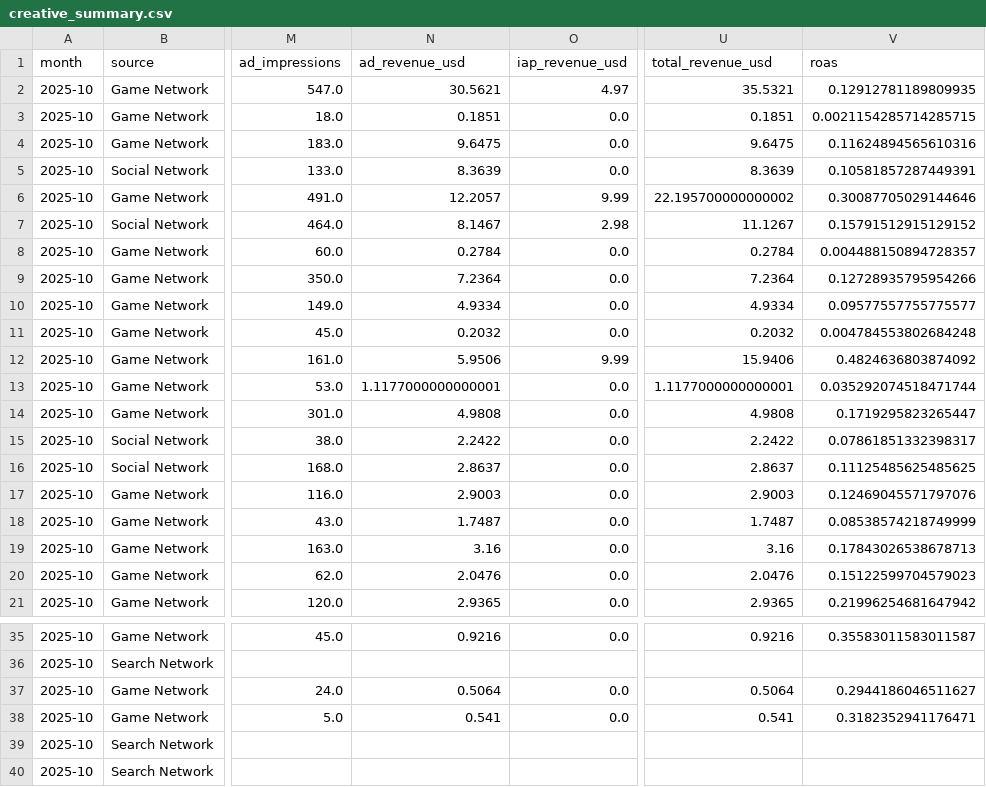
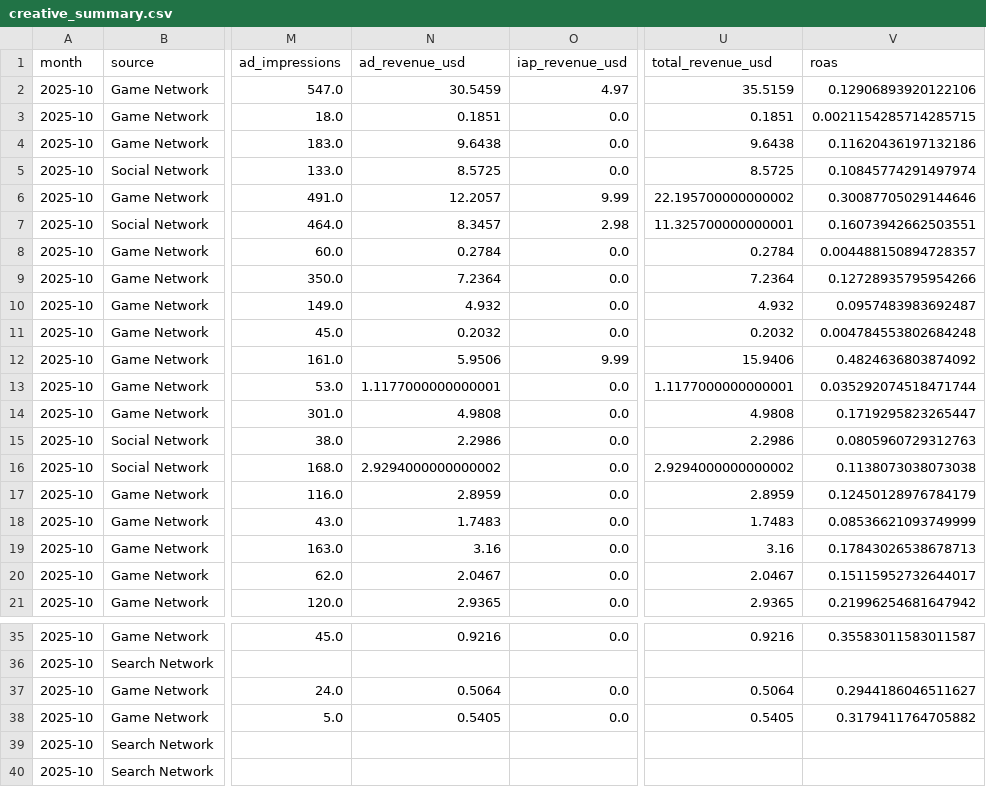
Before and after one commit to Nirmitk1311/Mobile_Game_Marketing_Analytics_Portfolio, a CSV file: outputs/analysis/2025-10/creative_summary.csv, drawn as a sheet; only a part is shown, gaps mark what is left out; the diff covers the shown part only; the diff names each change by its address in the sheet, - before the commit and + after, or states it on an @@ line.

Commit message:
Daily synthetic refresh: demo data through 2025-10-21

```diff
--- a/outputs/analysis/2025-10/creative_summary.csv
+++ b/outputs/analysis/2025-10/creative_summary.csv
-N2 (ad_revenue_usd): 30.5621
+N2 (ad_revenue_usd): 30.5459
-U2 (total_revenue_usd): 35.5321
+U2 (total_revenue_usd): 35.5159
-V2 (roas): 0.12912781189809935
+V2 (roas): 0.12906893920122106
-N4 (ad_revenue_usd): 9.6475
+N4 (ad_revenue_usd): 9.6438
-U4 (total_revenue_usd): 9.6475
+U4 (total_revenue_usd): 9.6438
-V4 (roas): 0.11624894565610316
+V4 (roas): 0.11620436197132186
-N5 (ad_revenue_usd): 8.3639
+N5 (ad_revenue_usd): 8.5725
-U5 (total_revenue_usd): 8.3639
+U5 (total_revenue_usd): 8.5725
-V5 (roas): 0.10581857287449391
+V5 (roas): 0.10845774291497974
-N7 (ad_revenue_usd): 8.1467
+N7 (ad_revenue_usd): 8.3457
-U7 (total_revenue_usd): 11.1267
+U7 (total_revenue_usd): 11.325700000000001
-V7 (roas): 0.15791512915129152
+V7 (roas): 0.16073942662503551
-N10 (ad_revenue_usd): 4.9334
+N10 (ad_revenue_usd): 4.932
-U10 (total_revenue_usd): 4.9334
+U10 (total_revenue_usd): 4.932
-V10 (roas): 0.09577557755775577
+V10 (roas): 0.0957483983692487
-N15 (ad_revenue_usd): 2.2422
+N15 (ad_revenue_usd): 2.2986
-U15 (total_revenue_usd): 2.2422
+U15 (total_revenue_usd): 2.2986
-V15 (roas): 0.07861851332398317
+V15 (roas): 0.0805960729312763
-N16 (ad_revenue_usd): 2.8637
+N16 (ad_revenue_usd): 2.9294000000000002
-U16 (total_revenue_usd): 2.8637
+U16 (total_revenue_usd): 2.9294000000000002
-V16 (roas): 0.11125485625485625
+V16 (roas): 0.1138073038073038
-N17 (ad_revenue_usd): 2.9003
+N17 (ad_revenue_usd): 2.8959
-U17 (total_revenue_usd): 2.9003
+U17 (total_revenue_usd): 2.8959
-V17 (roas): 0.12469045571797076
+V17 (roas): 0.12450128976784179
-N18 (ad_revenue_usd): 1.7487
+N18 (ad_revenue_usd): 1.7483
-U18 (total_revenue_usd): 1.7487
+U18 (total_revenue_usd): 1.7483
-V18 (roas): 0.08538574218749999
+V18 (roas): 0.08536621093749999
-N20 (ad_revenue_usd): 2.0476
+N20 (ad_revenue_usd): 2.0467
-U20 (total_revenue_usd): 2.0476
+U20 (total_revenue_usd): 2.0467
-V20 (roas): 0.15122599704579023
+V20 (roas): 0.15115952732644017
-N38 (ad_revenue_usd): 0.541
+N38 (ad_revenue_usd): 0.5405
-U38 (total_revenue_usd): 0.541
+U38 (total_revenue_usd): 0.5405
-V38 (roas): 0.3182352941176471
+V38 (roas): 0.3179411764705882
```
Also changed, not shown: 15 edited cells elsewhere in this file, outputs/analysis/2025-10/player_metrics.csv, outputs/weekly/2025-10-01/traffic_quality.csv, 15 other files.
